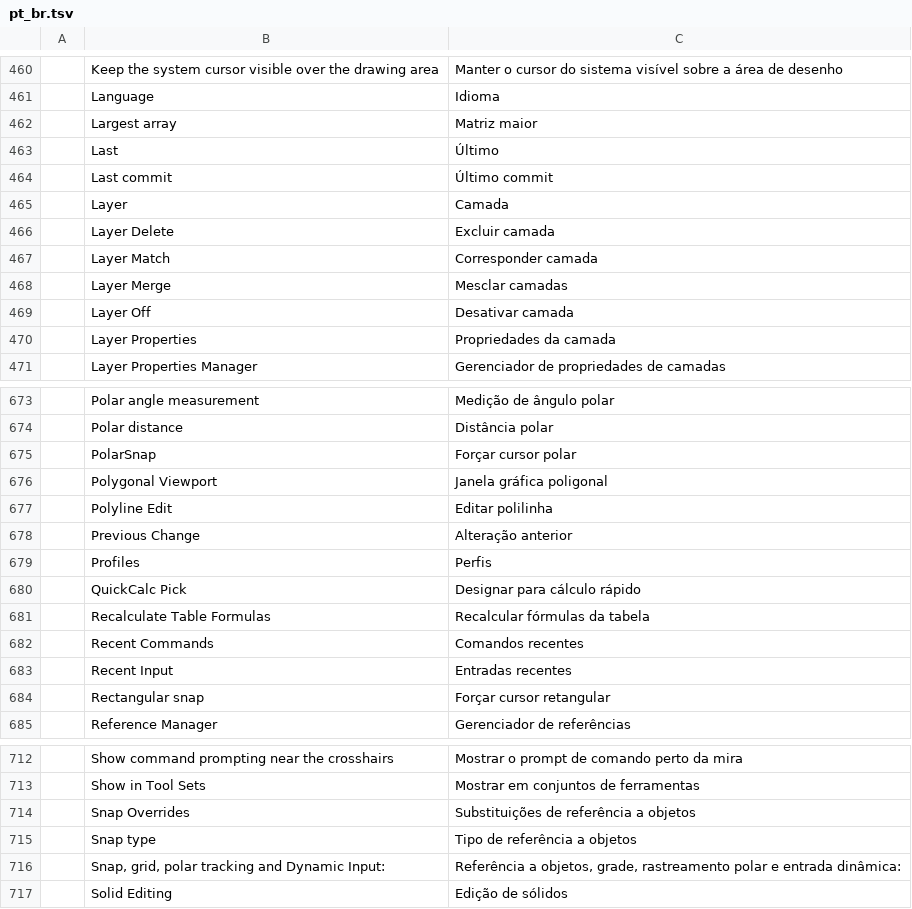
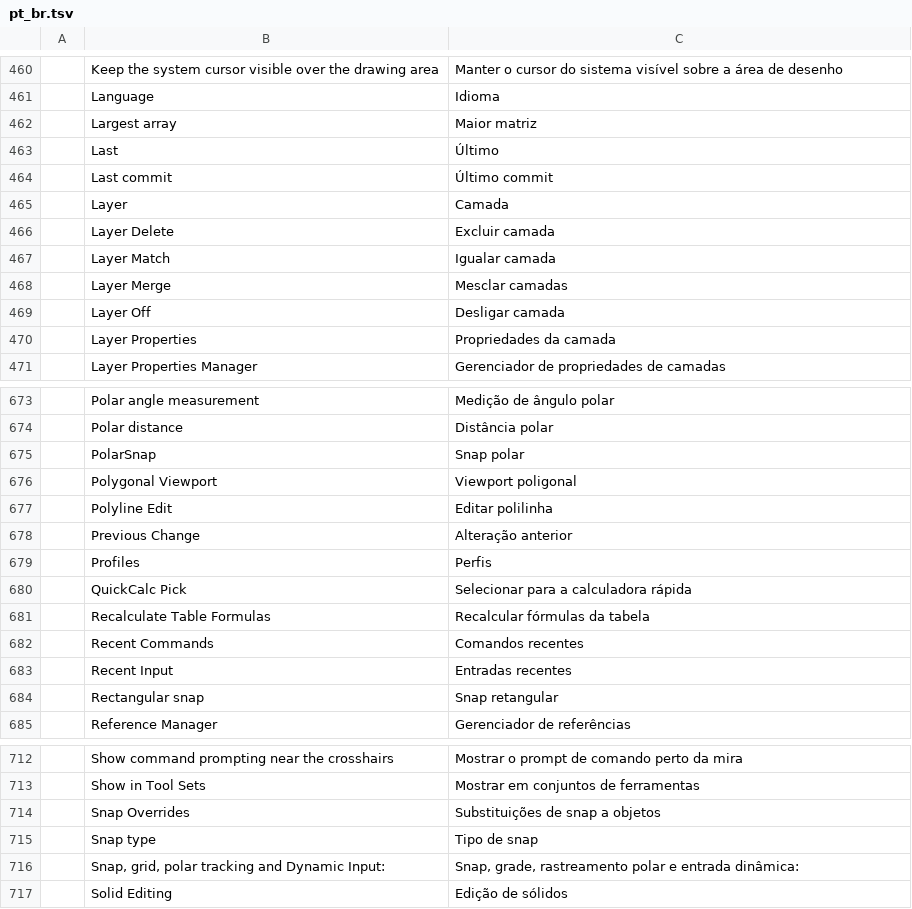
Before and after one commit to 0x-fork/cadcraft, a TSV file: crates/ui-egui/src/i18n/pt_br.tsv, drawn as a sheet; only a part is shown, gaps mark what is left out; the diff covers the shown part only.

```diff
--- a/crates/ui-egui/src/i18n/pt_br.tsv
+++ b/crates/ui-egui/src/i18n/pt_br.tsv
@@ -461,3 +461,3 @@
 	Language	Idioma
-	Largest array	Matriz maior
+	Largest array	Maior matriz
 	Last	Último
@@ -466,5 +466,5 @@
 	Layer Delete	Excluir camada
-	Layer Match	Corresponder camada
+	Layer Match	Igualar camada
 	Layer Merge	Mesclar camadas
-	Layer Off	Desativar camada
+	Layer Off	Desligar camada
 	Layer Properties	Propriedades da camada
@@ -674,4 +674,4 @@
 	Polar distance	Distância polar
-	PolarSnap	Forçar cursor polar
-	Polygonal Viewport	Janela gráfica poligonal
+	PolarSnap	Snap polar
+	Polygonal Viewport	Viewport poligonal
 	Polyline Edit	Editar polilinha
@@ -679,3 +679,3 @@
 	Profiles	Perfis
-	QuickCalc Pick	Designar para cálculo rápido
+	QuickCalc Pick	Selecionar para a calculadora rápida
 	Recalculate Table Formulas	Recalcular fórmulas da tabela
@@ -683,3 +683,3 @@
 	Recent Input	Entradas recentes
-	Rectangular snap	Forçar cursor retangular
+	Rectangular snap	Snap retangular
 	Reference Manager	Gerenciador de referências
@@ -713,5 +713,5 @@
 	Show in Tool Sets	Mostrar em conjuntos de ferramentas
-	Snap Overrides	Substituições de referência a objetos
-	Snap type	Tipo de referência a objetos
-	Snap, grid, polar tracking and Dynamic Input:	Referência a objetos, grade, rastreamento polar e entrada dinâmica:
+	Snap Overrides	Substituições de snap a objetos
+	Snap type	Tipo de snap
+	Snap, grid, polar tracking and Dynamic Input:	Snap, grade, rastreamento polar e entrada dinâmica:
 	Solid Editing	Edição de sólidos
```
Also changed, not shown: 58 edited cells elsewhere in this file, 3 other files.
